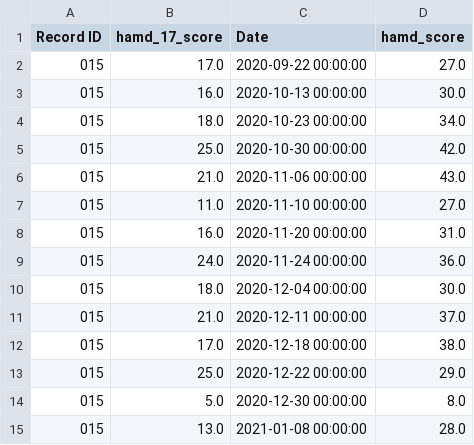
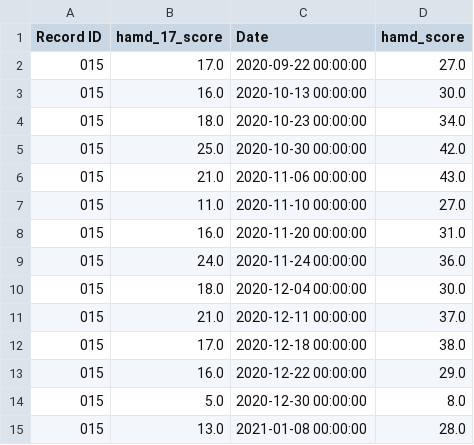
Before and after one commit to boyu-zhang-25/sensecode-eda, a CSV file: labels/SP15_HDRS.csv, drawn as a sheet.

```diff
--- a/labels/SP15_HDRS.csv
+++ b/labels/SP15_HDRS.csv
@@ -12,3 +12,3 @@ Record ID,hamd_17_score,Date,hamd_score
 015,17.0,2020-12-18 00:00:00,38.0
-015,25.0,2020-12-22 00:00:00,29.0
+015,16.0,2020-12-22 00:00:00,29.0
 015,5.0,2020-12-30 00:00:00,8.0
```
Also changed, not shown: 4 other files.
